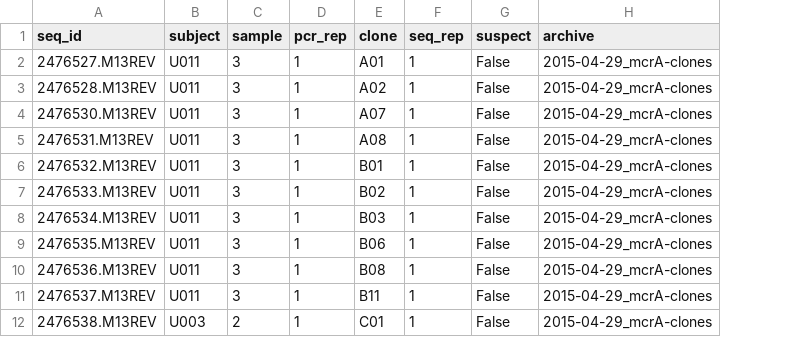
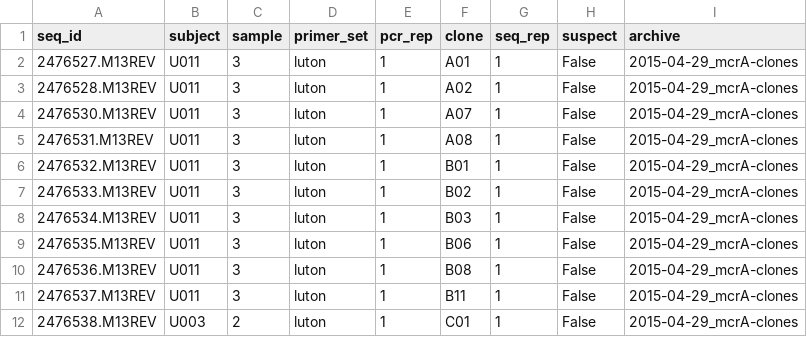
Before and after one commit to bsmith89/seq-div, a TSV file: etc/mcra-clones.meta.tsv, drawn as a sheet; only a part is shown; the diff names each change by its address in the sheet, - before the commit and + after, or states it on an @@ line.

Commit message:
Add primer-set metadata for clones.

```diff
--- a/etc/mcra-clones.meta.tsv
+++ b/etc/mcra-clones.meta.tsv
+column D (primer_set), rows 2-12: all luton
```
Also changed, not shown: 1 other file.
